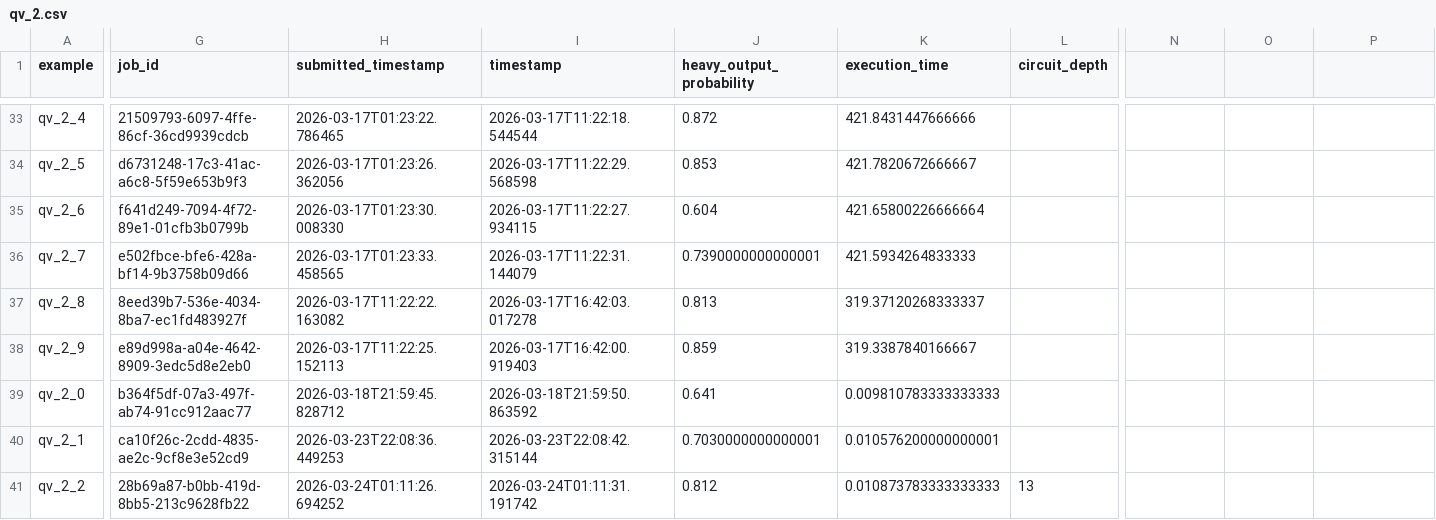
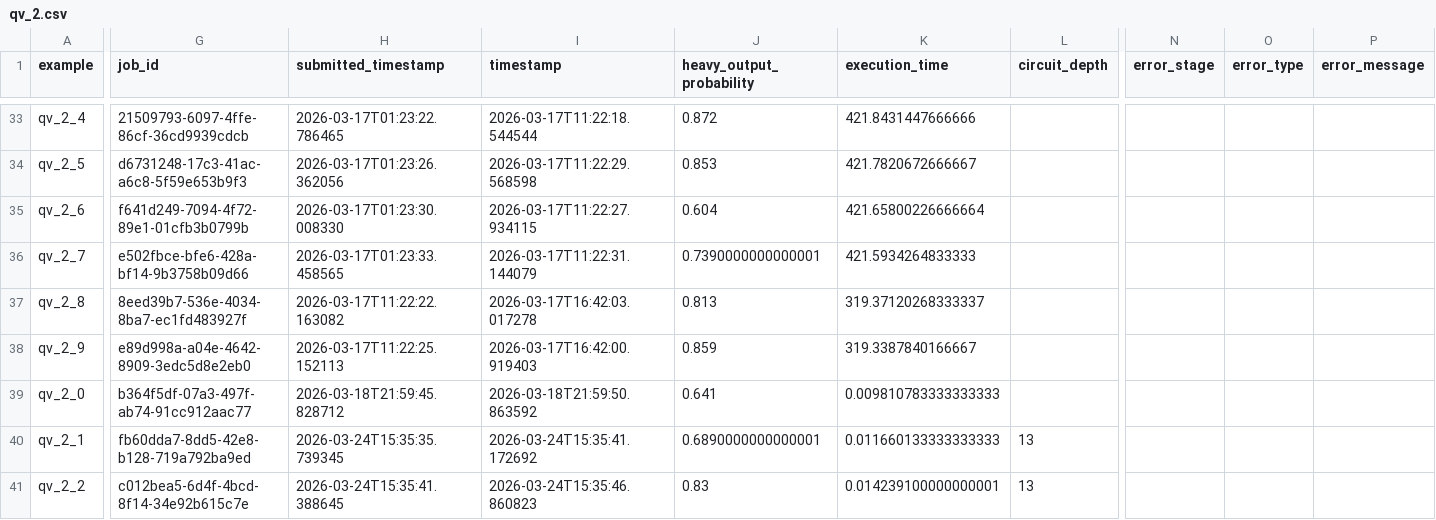
Before and after one commit to Classiq/classiq-library, a CSV file: benchmarking/protocols/results/quantum_volume/qv_2.csv, drawn as a sheet; only a part is shown, gaps mark what is left out; the diff covers the shown part only; the diff names each change by its address in the sheet, - before the commit and + after, or states it on an @@ line.

```diff
--- a/benchmarking/protocols/results/quantum_volume/qv_2.csv
+++ b/benchmarking/protocols/results/quantum_volume/qv_2.csv
-N1: (empty)
+N1: error_stage
-O1: (empty)
+O1: error_type
-P1: (empty)
+P1: error_message
-G40 (job_id): ca10f26c-2cdd-4835-ae2c-9cf8e3e52cd9
+G40 (job_id): fb60dda7-8dd5-42e8-b128-719a792ba9ed
-H40 (submitted_timestamp): 2026-03-23T22:08:36.449253
+H40 (submitted_timestamp): 2026-03-24T15:35:35.739345
-I40 (timestamp): 2026-03-23T22:08:42.315144
+I40 (timestamp): 2026-03-24T15:35:41.172692
-J40 (heavy_output_probability): 0.7030000000000001
+J40 (heavy_output_probability): 0.6890000000000001
-K40 (execution_time): 0.010576200000000001
+K40 (execution_time): 0.011660133333333333
-L40 (circuit_depth): (empty)
+L40 (circuit_depth): 13
-G41 (job_id): 28b69a87-b0bb-419d-8bb5-213c9628fb22
+G41 (job_id): c012bea5-6d4f-4bcd-8f14-34e92b615c7e
-H41 (submitted_timestamp): 2026-03-24T01:11:26.694252
+H41 (submitted_timestamp): 2026-03-24T15:35:41.388645
-I41 (timestamp): 2026-03-24T01:11:31.191742
+I41 (timestamp): 2026-03-24T15:35:46.860823
-J41 (heavy_output_probability): 0.812
+J41 (heavy_output_probability): 0.83
-K41 (execution_time): 0.010873783333333333
+K41 (execution_time): 0.014239100000000001
```
Also changed, not shown: 1 edited cell elsewhere in this file, benchmarking/report/data/20_quantum_volume_summary.csv, benchmarking/report/data/quantum_volume.csv, 5 other files.
